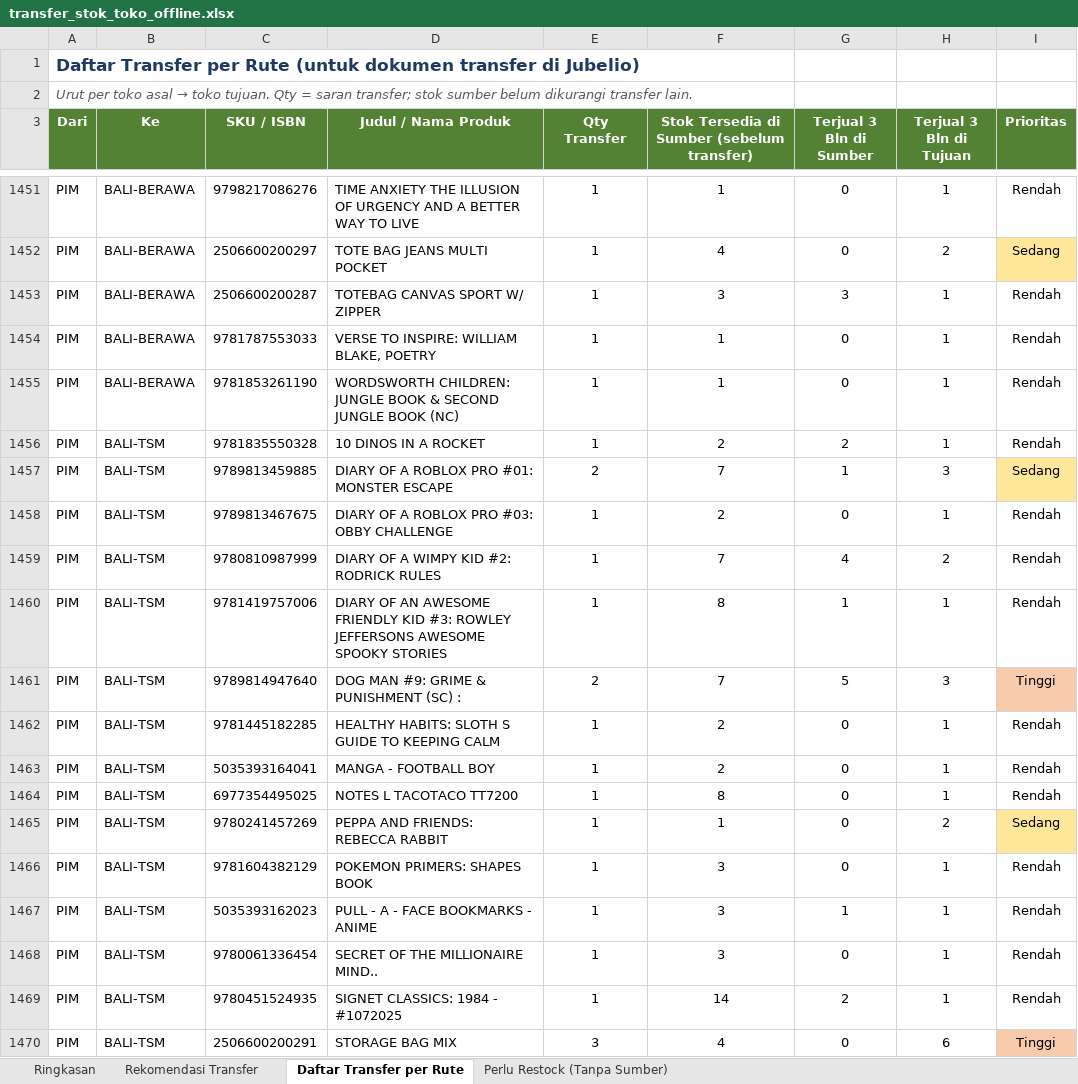
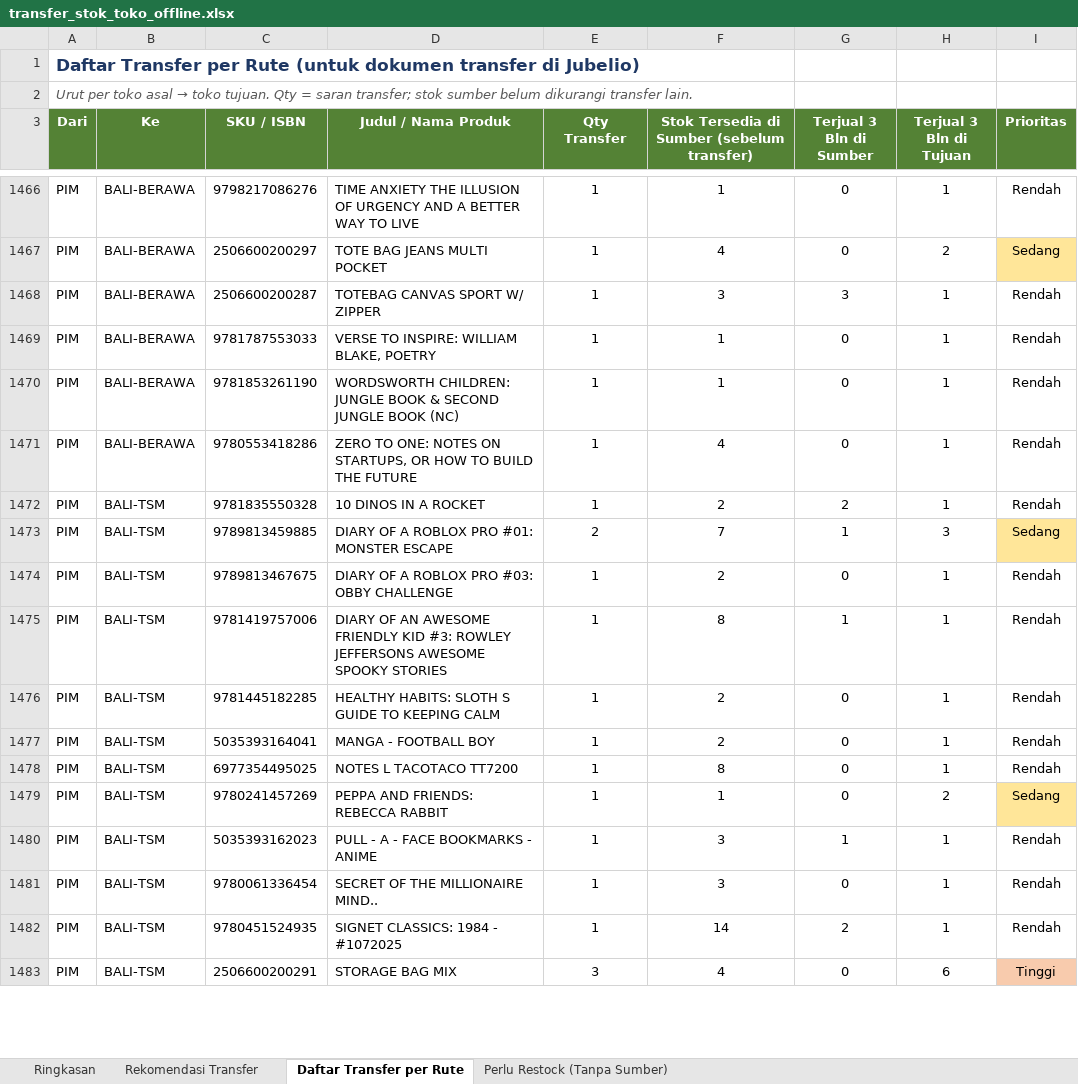
Before and after one commit to stevetsurface/sinar-starbooks-sales, an Excel workbook: data/transfer_stok_toko_offline.xlsx, sheet Daftar Transfer per Rute, drawn as a sheet; only a part is shown, gaps mark what is left out; values as stored, in another font and other column widths than the file's, no borders; removed rows and columns are numbered as before the commit, all else as after; the diff covers the shown part only; the diff names each change by its address in the sheet, - before the commit and + after, or states it on an @@ line.

```diff
--- a/data/transfer_stok_toko_offline.xlsx (sheet Daftar Transfer per Rute)
+++ b/data/transfer_stok_toko_offline.xlsx (sheet Daftar Transfer per Rute)
+row 1471: PIM | BALI-BERAWA | 9780553418286 | ZERO TO ONE: NOTES ON STARTUPS, OR HOW TO BUILD THE FUTURE | 1 | 4 | 0 | 1 | Rendah
-row 1459: PIM | BALI-TSM | 9780810987999 | DIARY OF A WIMPY KID #2: RODRICK RULES | 1 | 7 | 4 | 2 | Rendah
-row 1461: PIM | BALI-TSM | 9789814947640 | DOG MAN #9: GRIME & PUNISHMENT (SC) : | 2 | 7 | 5 | 3 | Tinggi
-row 1466: PIM | BALI-TSM | 9781604382129 | POKEMON PRIMERS: SHAPES BOOK | 1 | 3 | 0 | 1 | Rendah
```
Also changed, not shown: 75 added rows, 57 removed rows, 151 edited cells and cell formats elsewhere in this sheet, sheet Rekomendasi Transfer, sheet Perlu Restock (Tanpa Sumber), sheet Ringkasan, 36 other files.
